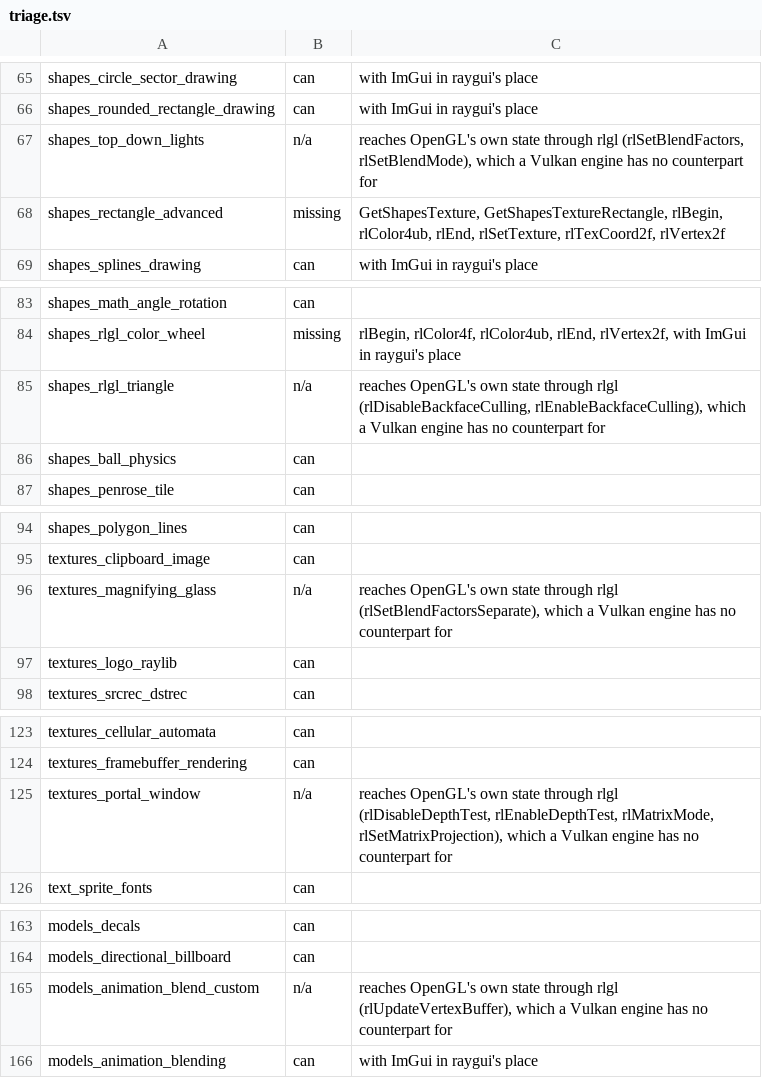
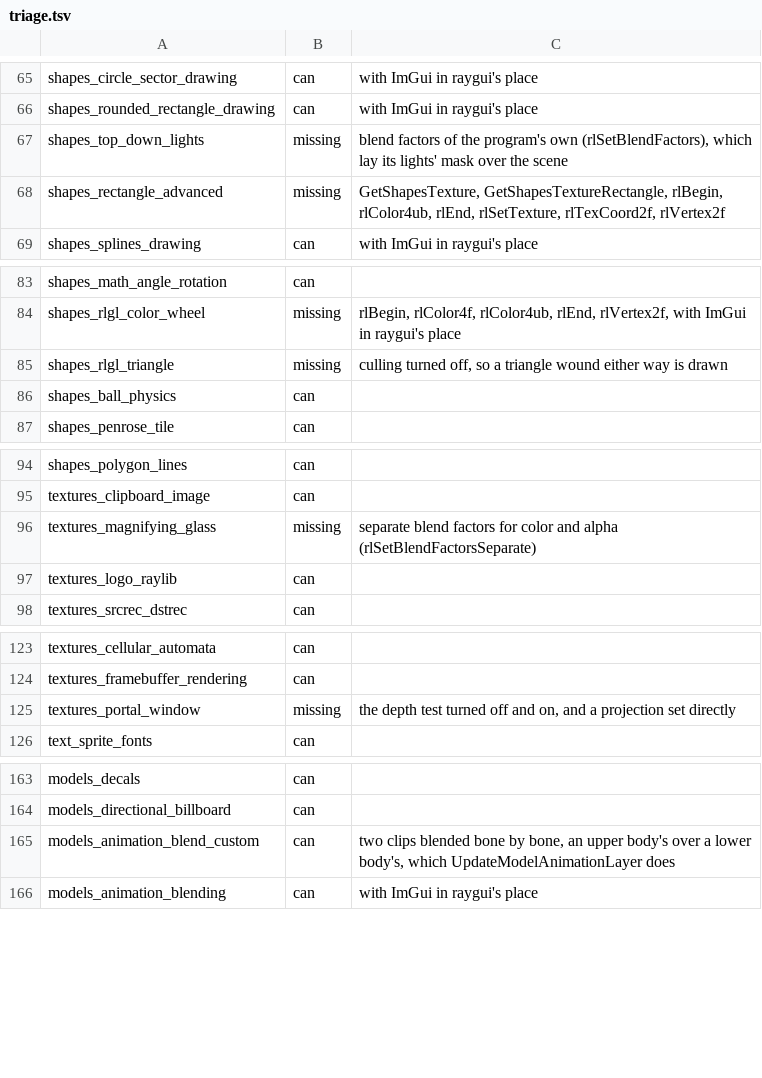
Before and after one commit to EggyStudio/3DEngine, a TSV file: 3DEngine.Examples/triage.tsv, drawn as a sheet; only a part is shown, gaps mark what is left out; the diff covers the shown part only.

```diff
--- a/3DEngine.Examples/triage.tsv
+++ b/3DEngine.Examples/triage.tsv
@@ -66,3 +66,3 @@ shapes_circle_sector_drawing	can	with ImGui in raygui's place
 shapes_rounded_rectangle_drawing	can	with ImGui in raygui's place
-shapes_top_down_lights	n/a	reaches OpenGL's own state through rlgl (rlSetBlendFactors, rlSetBlendMode), which a Vulkan engine has no counterpart for
+shapes_top_down_lights	missing	blend factors of the program's own (rlSetBlendFactors), which lay its lights' mask over the scene
 shapes_rectangle_advanced	missing	GetShapesTexture, GetShapesTextureRectangle, rlBegin, rlColor4ub, rlEnd, rlSetTexture, rlTexCoord2f, rlVertex2f
@@ -84,3 +84,3 @@ shapes_math_angle_rotation	can
 shapes_rlgl_color_wheel	missing	rlBegin, rlColor4f, rlColor4ub, rlEnd, rlVertex2f, with ImGui in raygui's place
-shapes_rlgl_triangle	n/a	reaches OpenGL's own state through rlgl (rlDisableBackfaceCulling, rlEnableBackfaceCulling), which a Vulkan engine has no counterpart for
+shapes_rlgl_triangle	missing	culling turned off, so a triangle wound either way is drawn
 shapes_ball_physics	can
@@ -95,3 +95,3 @@ shapes_polygon_lines	can
 textures_clipboard_image	can
-textures_magnifying_glass	n/a	reaches OpenGL's own state through rlgl (rlSetBlendFactorsSeparate), which a Vulkan engine has no counterpart for
+textures_magnifying_glass	missing	separate blend factors for color and alpha (rlSetBlendFactorsSeparate)
 textures_logo_raylib	can
@@ -124,3 +124,3 @@ textures_cellular_automata	can
 textures_framebuffer_rendering	can
-textures_portal_window	n/a	reaches OpenGL's own state through rlgl (rlDisableDepthTest, rlEnableDepthTest, rlMatrixMode, rlSetMatrixProjection), which a Vulkan engine has no counterpart for
+textures_portal_window	missing	the depth test turned off and on, and a projection set directly
 text_sprite_fonts	can
@@ -164,3 +164,3 @@ models_decals	can
 models_directional_billboard	can
-models_animation_blend_custom	n/a	reaches OpenGL's own state through rlgl (rlUpdateVertexBuffer), which a Vulkan engine has no counterpart for
+models_animation_blend_custom	can	two clips blended bone by bone, an upper body's over a lower body's, which UpdateModelAnimationLayer does
 models_animation_blending	can	with ImGui in raygui's place
```
Also changed, not shown: 24 edited cells elsewhere in this file, 3 other files.
